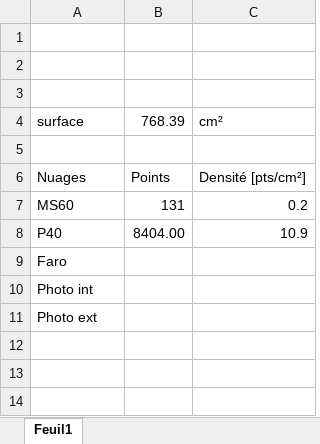
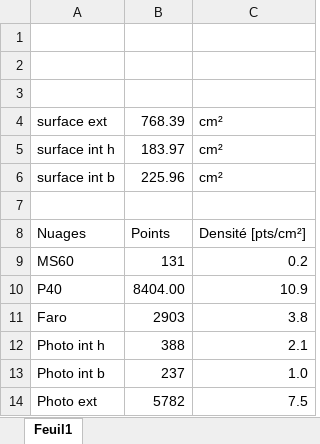
Before and after one commit to Brounst176/Bruno-TB, an Excel workbook: 7_figure/densite.xlsx, sheet Feuil1, drawn as a sheet; values as stored, in another font and other column widths than the file's, no borders; removed rows and columns are numbered as before the commit, all else as after; the diff names each change by its address in the sheet, - before the commit and + after, or states it on an @@ line.

```diff
--- a/7_figure/densite.xlsx (sheet Feuil1)
+++ b/7_figure/densite.xlsx (sheet Feuil1)
-A4: surface
+A4: surface ext
+row 5: surface int h | 183.97 | cm²
+row 6: surface int b | 225.96 | cm²
-B11: (empty)
+B11: 2903
-C11: (empty)
+C11: 3.8
-row 10: Photo int
+row 12: Photo int h | 388 | 2.1
+row 13: Photo int b | 237 | 1.0
-B14: (empty)
+B14: 5782
-C14: (empty)
+C14: 7.5
```
Also changed, not shown: formulas that keep their value, 7_figure/comp-referencement.xlsx, 7_figure/traitement.xlsx, 9 other files.
